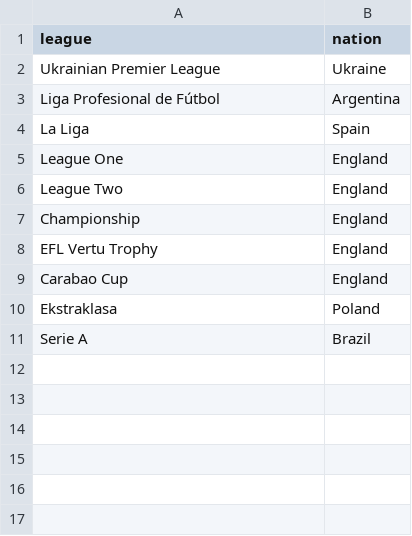
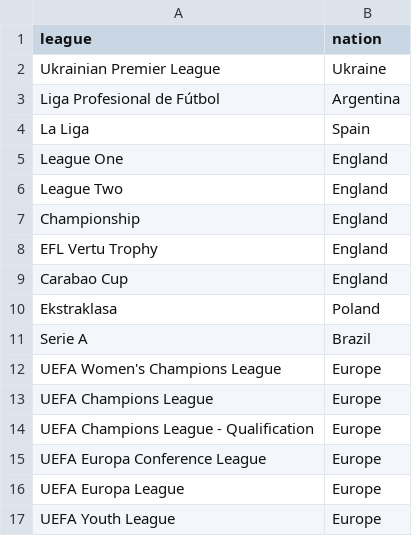
Before and after one commit to youssefsalem-pixel/wyscout-data, a CSV file: elastech.csv, drawn as a sheet.

Commit message:
Update elastech.csv

```diff
--- a/elastech.csv
+++ b/elastech.csv
@@ -11 +11,7 @@ Ekstraklasa,Poland
 Serie A,Brazil
+UEFA Women's Champions League,Europe
+UEFA Champions League,Europe
+UEFA Champions League - Qualification,Europe
+UEFA Europa Conference League,Europe
+UEFA Europa League,Europe
+UEFA Youth League,Europe
```
